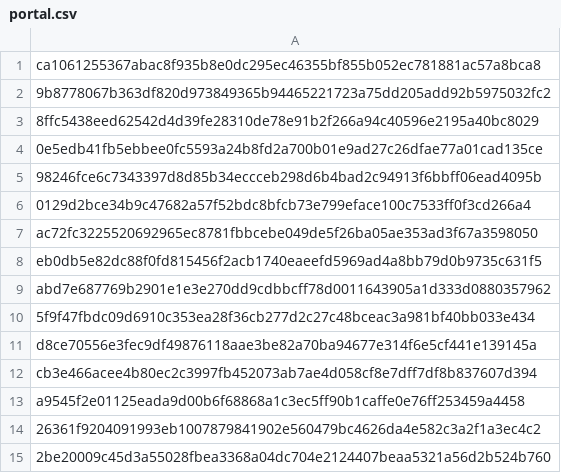
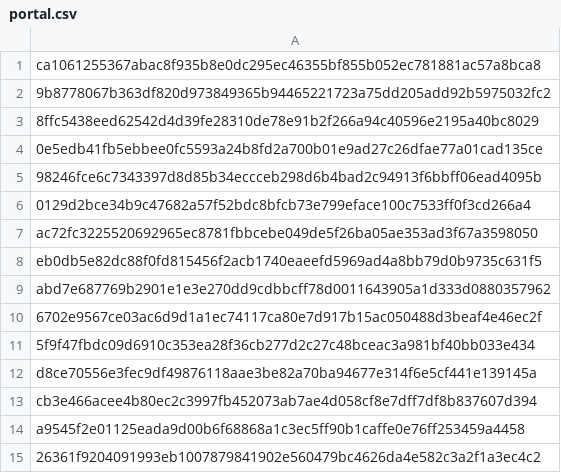
Before and after one commit to Enshteyn40/crdevice, a CSV file: portal.csv, drawn as a sheet; only a part is shown; the shorter side is filled out with more unchanged rows; the diff names each change by its address in the sheet, - before the commit and + after, or states it on an @@ line.

Commit message:
Update portal.csv

```diff
--- a/portal.csv
+++ b/portal.csv
+row 10: 6702e9567ce03ac6d9d1a1ec74117ca80e7d917b15ac050488d3beaf4e46ec2f
```
